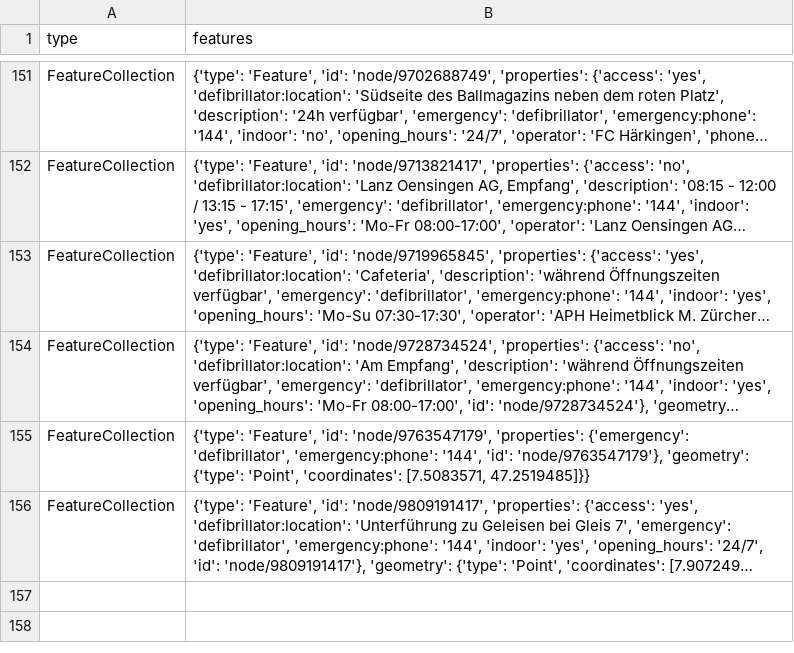
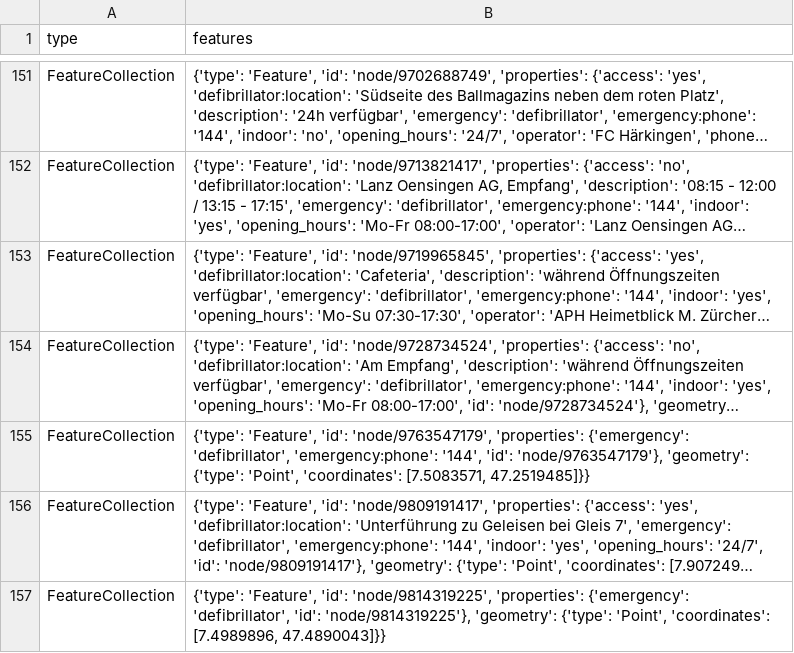
Before and after one commit to OpenBracketsCH/defi_data, a CSV file: data/csv/defis_kt_so.csv, drawn as a sheet; only a part is shown, gaps mark what is left out; long unchanged cells end in …; the diff names each change by its address in the sheet, - before the commit and + after, or states it on an @@ line.

```diff
--- a/data/csv/defis_kt_so.csv
+++ b/data/csv/defis_kt_so.csv
+row 157: FeatureCollection | {'type': 'Feature', 'id': 'node/9814319225', 'properties': {'emergency': 'defibrillator', 'id': 'node/9814319225'}, 'geometry': {'type': 'Point', 'coordinates': [7.4989896, 47.4890043]}}
```
Also changed, not shown: data/csv/defis_dispo_srz.csv, data/csv/defis_kt_ag.csv, 4 other files.
